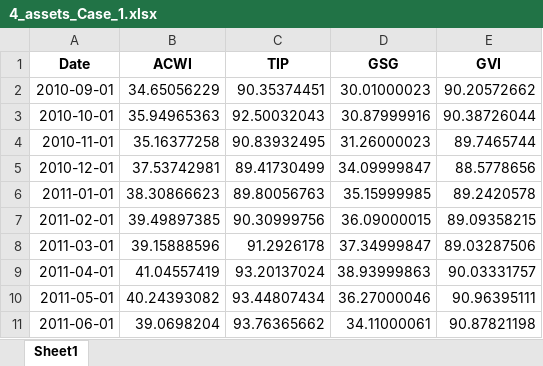
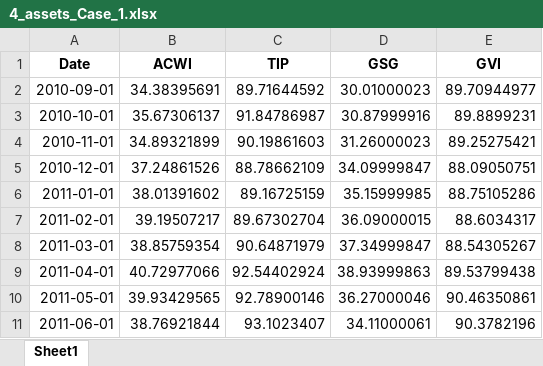
Before and after one commit to viethungha0610/Risk-Parity, an Excel workbook: 4_assets_Case_1.xlsx, sheet Sheet1, drawn as a sheet; only a part is shown; values as stored, in another font and other column widths than the file's, no borders; the diff covers the shown part only; the diff names each change by its address in the sheet, - before the commit and + after, or states it on an @@ line.

```diff
--- a/4_assets_Case_1.xlsx (sheet Sheet1)
+++ b/4_assets_Case_1.xlsx (sheet Sheet1)
-B2 (ACWI): 34.65056229
+B2 (ACWI): 34.38395691
-C2 (TIP): 90.35374451
+C2 (TIP): 89.71644592
-E2 (GVI): 90.20572662
+E2 (GVI): 89.70944977
-B3 (ACWI): 35.94965363
+B3 (ACWI): 35.67306137
-C3 (TIP): 92.50032043
+C3 (TIP): 91.84786987
-E3 (GVI): 90.38726044
+E3 (GVI): 89.8899231
-B4 (ACWI): 35.16377258
+B4 (ACWI): 34.89321899
-C4 (TIP): 90.83932495
+C4 (TIP): 90.19861603
-E4 (GVI): 89.7465744
+E4 (GVI): 89.25275421
-B5 (ACWI): 37.53742981
+B5 (ACWI): 37.24861526
-C5 (TIP): 89.41730499
+C5 (TIP): 88.78662109
-E5 (GVI): 88.5778656
+E5 (GVI): 88.09050751
-B6 (ACWI): 38.30866623
+B6 (ACWI): 38.01391602
-C6 (TIP): 89.80056763
+C6 (TIP): 89.16725159
-E6 (GVI): 89.2420578
+E6 (GVI): 88.75105286
-B7 (ACWI): 39.49897385
+B7 (ACWI): 39.19507217
-C7 (TIP): 90.30999756
+C7 (TIP): 89.67302704
-E7 (GVI): 89.09358215
+E7 (GVI): 88.6034317
-B8 (ACWI): 39.15888596
+B8 (ACWI): 38.85759354
-C8 (TIP): 91.2926178
+C8 (TIP): 90.64871979
-E8 (GVI): 89.03287506
+E8 (GVI): 88.54305267
-B9 (ACWI): 41.04557419
+B9 (ACWI): 40.72977066
-C9 (TIP): 93.20137024
+C9 (TIP): 92.54402924
-E9 (GVI): 90.03331757
+E9 (GVI): 89.53799438
-B10 (ACWI): 40.24393082
+B10 (ACWI): 39.93429565
-C10 (TIP): 93.44807434
+C10 (TIP): 92.78900146
-E10 (GVI): 90.96395111
+E10 (GVI): 90.46350861
-B11 (ACWI): 39.0698204
+B11 (ACWI): 38.76921844
-C11 (TIP): 93.76365662
+C11 (TIP): 93.1023407
-E11 (GVI): 90.87821198
+E11 (GVI): 90.3782196
```
Also changed, not shown: 3 added rows and 330 edited cells elsewhere in this sheet, RP_allocation.xlsx, 17 other files.
